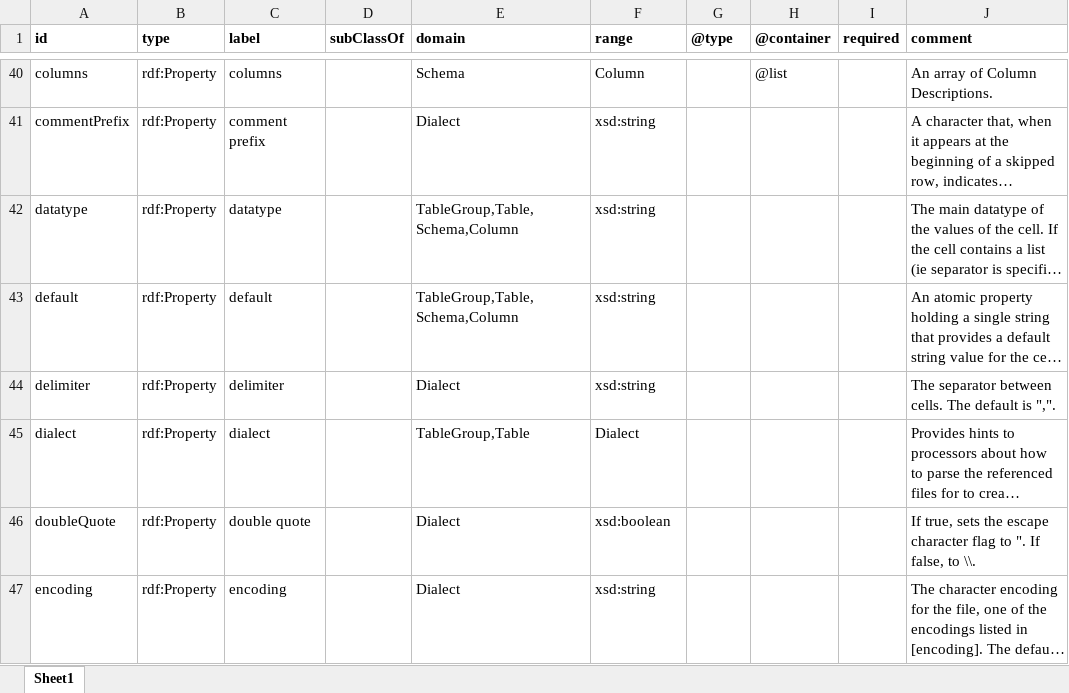
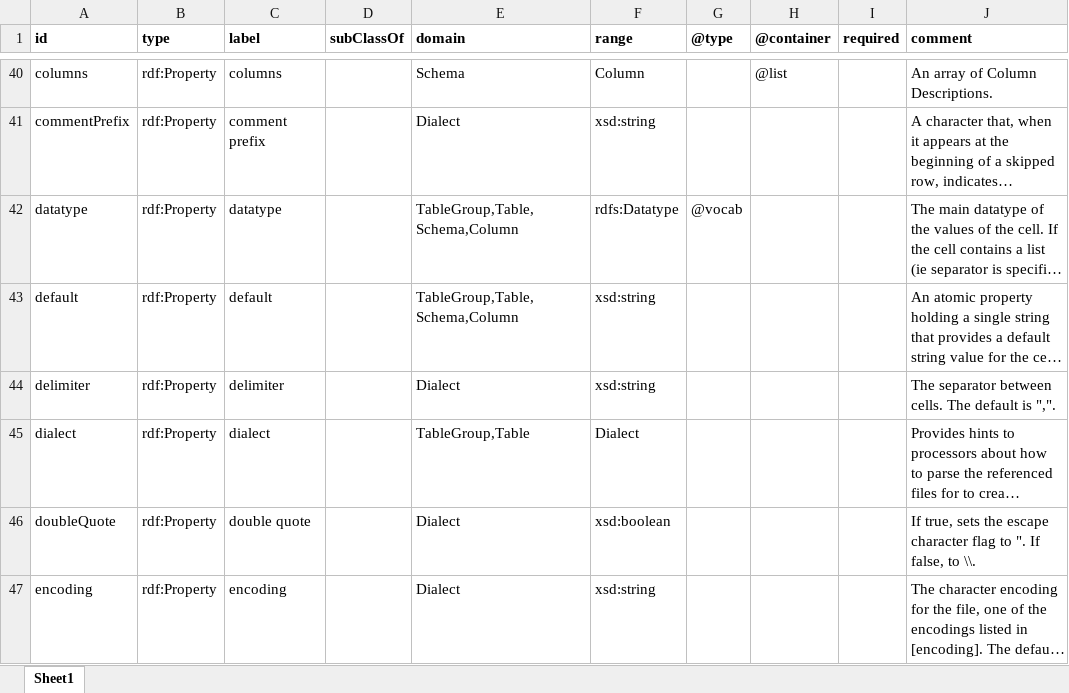
Before and after one commit to w3c/csvw, an Excel workbook: ns/_vocab.xlsx, sheet Sheet1, drawn as a sheet; only a part is shown, gaps mark what is left out; long unchanged cells end in …; values as stored, in another font and other column widths than the file's, no borders; the diff names each change by its address in the sheet, - before the commit and + after, or states it on an @@ line.

Commit message:
Update `datatype` term definition to have range `rdfs:Datatype` and `@type: @vocab`. This relates to issue #128.

```diff
--- a/ns/_vocab.xlsx (sheet Sheet1)
+++ b/ns/_vocab.xlsx (sheet Sheet1)
-F42 (range): xsd:string
+F42 (range): rdfs:Datatype
-G42 (@type): (empty)
+G42 (@type): @vocab
```
Also changed, not shown: 4 other files.
